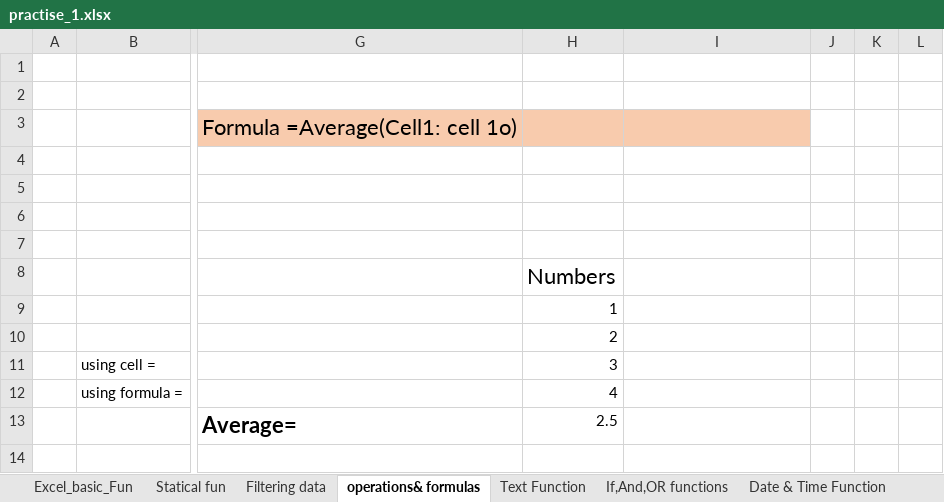
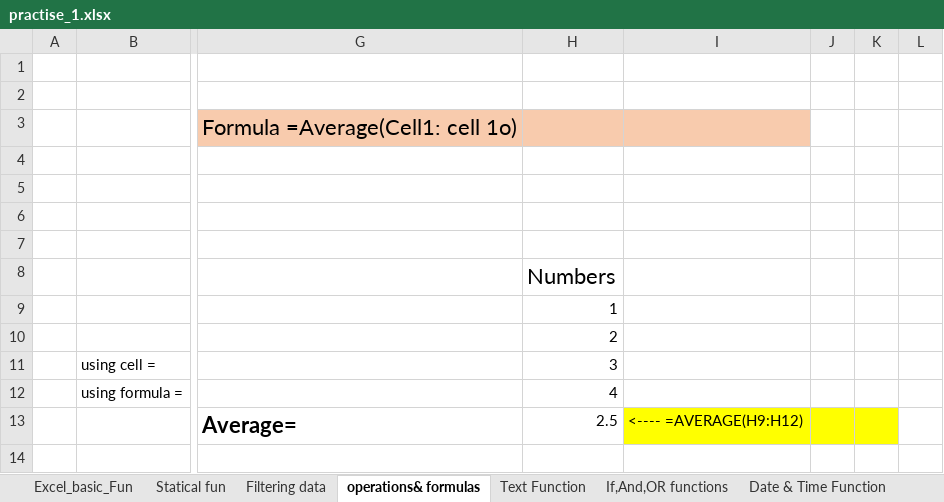
Before and after one commit to nikgavandhare/Excel_For_Data_Analyst, an Excel workbook: practise_1.xlsx, sheet operations& formulas, drawn as a sheet; only a part is shown, gaps mark what is left out; values as stored, in another font and other column widths than the file's, no borders; the diff names each change by its address in the sheet, - before the commit and + after, or states it on an @@ line.

```diff
--- a/practise_1.xlsx (sheet operations& formulas)
+++ b/practise_1.xlsx (sheet operations& formulas)
-I13: (empty)
+I13: <---- =AVERAGE(H9:H12)
-I13:K13 fill: none
+I13:K13 fill: #FFFF00
```
Also changed, not shown: sheet SumIF and CountIf fun, sheet VLookup, sheet Date & Time Function, sheet Statical fun, sheet Filtering data, sheet If,And,OR functions, other sheet tabs, 4 other files.
